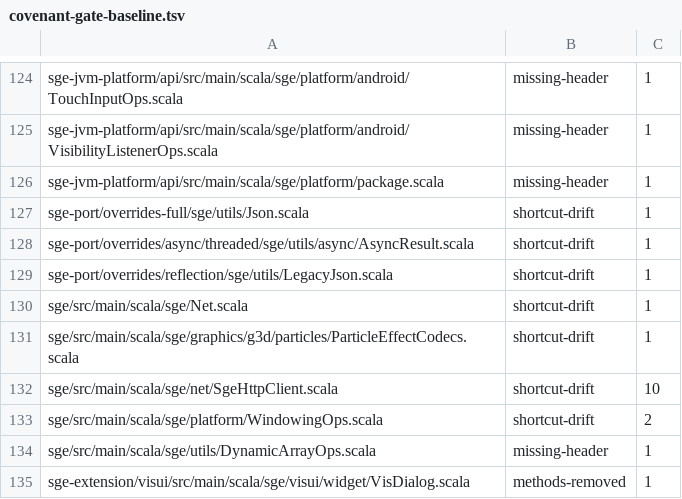
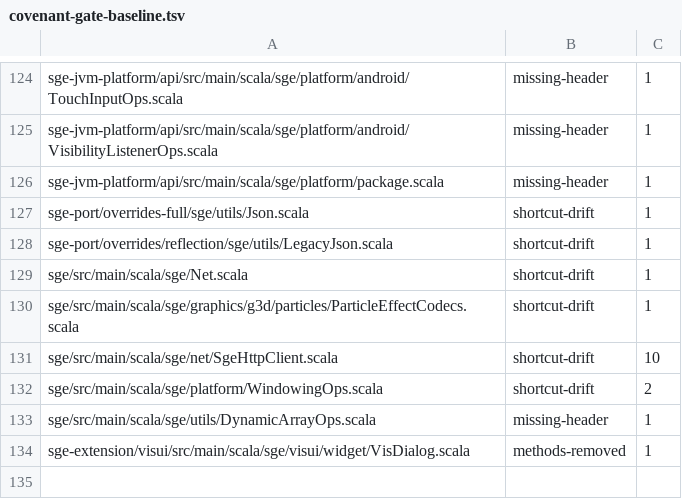
Before and after one commit to kubuszok/sge, a TSV file: .rescale/data/covenant-gate-baseline.tsv, drawn as a sheet; only a part is shown, gaps mark what is left out; the diff names each change by its address in the sheet, - before the commit and + after, or states it on an @@ line.

```diff
--- a/.rescale/data/covenant-gate-baseline.tsv
+++ b/.rescale/data/covenant-gate-baseline.tsv
-row 128: sge-port/overrides/async/threaded/sge/utils/async/AsyncResult.scala | shortcut-drift | 1
```
Also changed, not shown: .rescale/data/skip-policy.tsv.
